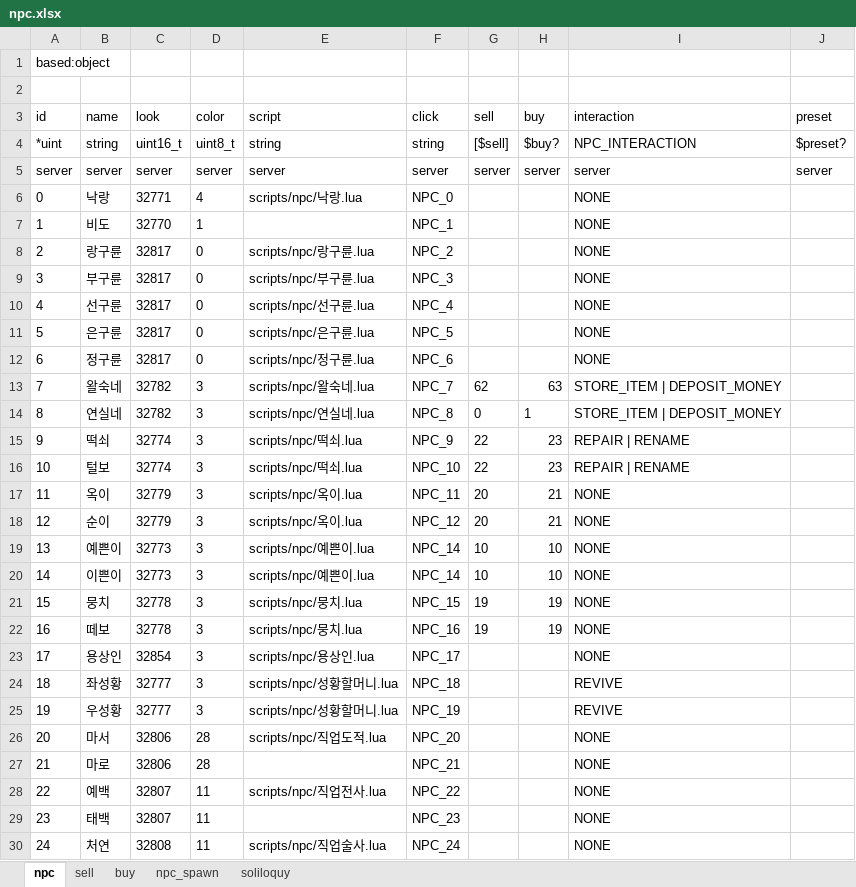
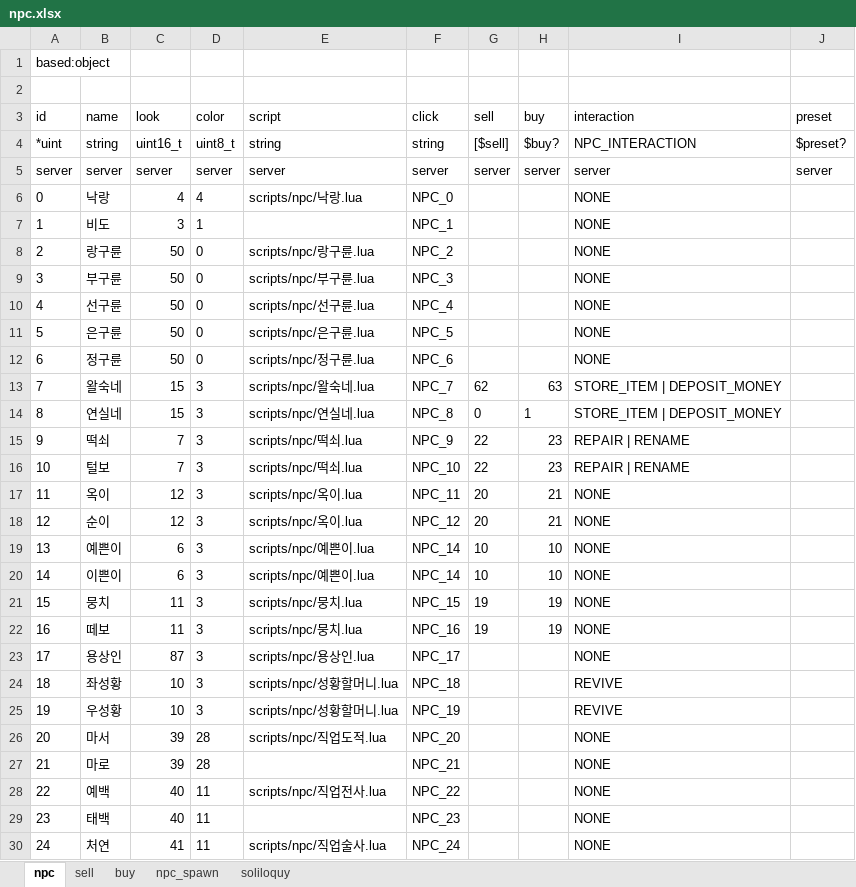
Before and after one commit to boyism80/fb, an Excel workbook: resources/table/npc.xlsx, sheet npc, drawn as a sheet; only a part is shown; values as stored, in another font and other column widths than the file's, no borders; the diff covers the shown part only; the diff names each change by its address in the sheet, - before the commit and + after, or states it on an @@ line.

Commit message:
feat: persist super hide state to DB and misc updates
- Add super_hide to protocol (internal.fbs), DB user table, game character load/save
- Game server: character initial_params, to_protocol, login handler
- Internal server: Character model, repository, protocol wrapper and raw Character
- Regenerate FlatBuffer C++/C# for Character (super_hide)
- Update resources (maps.zip, door/map/mob/npc xlsx) and NPC scripts
- Include marriage.h, update_external.h, object_show.cpp changes

```diff
--- a/resources/table/npc.xlsx (sheet npc)
+++ b/resources/table/npc.xlsx (sheet npc)
-C6 (look): 32771
+C6 (look): 4
-C7 (look): 32770
+C7 (look): 3
-C8:C12 (look): 32817
+C8:C12 (look): 50
-C13:C14 (look): 32782
+C13:C14 (look): 15
-C15:C16 (look): 32774
+C15:C16 (look): 7
-C17:C18 (look): 32779
+C17:C18 (look): 12
-C19:C20 (look): 32773
+C19:C20 (look): 6
-C21:C22 (look): 32778
+C21:C22 (look): 11
-C23 (look): 32854
+C23 (look): 87
-C24:C25 (look): 32777
+C24:C25 (look): 10
-C26:C27 (look): 32806
+C26:C27 (look): 39
-C28:C29 (look): 32807
+C28:C29 (look): 40
-C30 (look): 32808
+C30 (look): 41
```
Also changed, not shown: 2 removed rows and 522 edited cells elsewhere in this sheet, sheet npc_spawn, resources/table/door.xlsx, resources/table/mob.xlsx, 19 other files.
